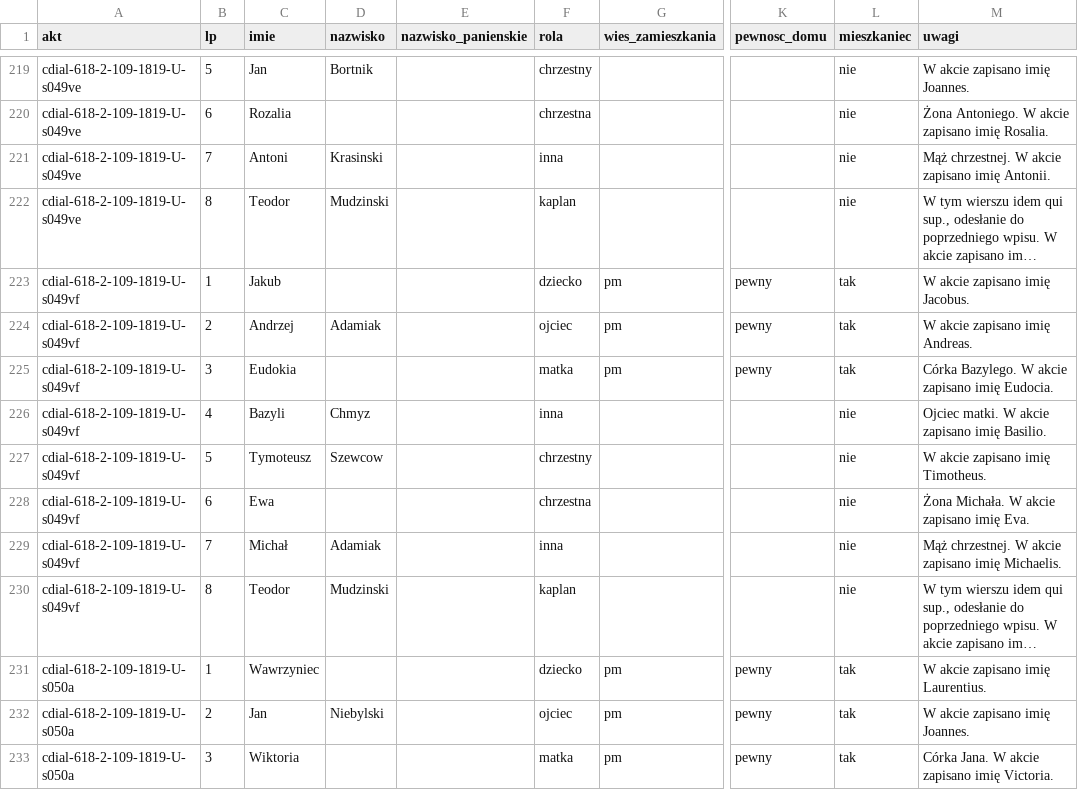
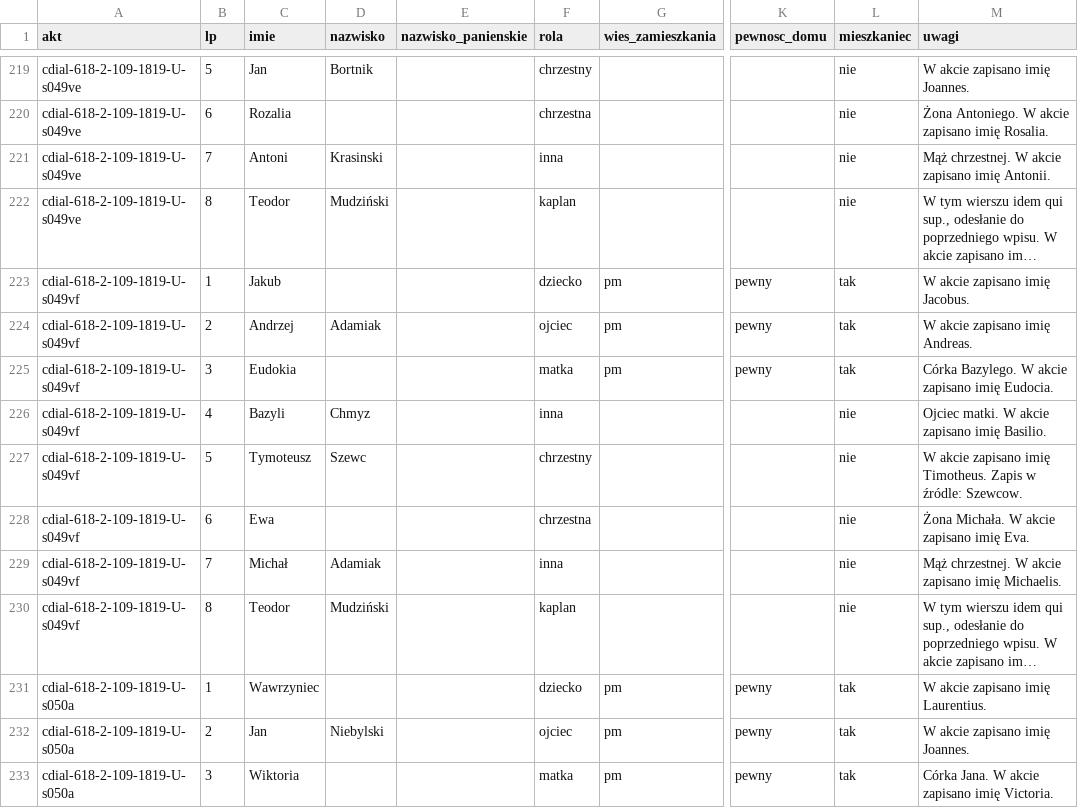
Before and after one commit to Machmi-pro/plaucza-i-okolice, a CSV file: data/kozlow-1818-1819/osoby.csv, drawn as a sheet; only a part is shown, gaps mark what is left out; long unchanged cells end in …; the diff covers the shown part only; the diff names each change by its address in the sheet, - before the commit and + after, or states it on an @@ line.

```diff
--- a/data/kozlow-1818-1819/osoby.csv
+++ b/data/kozlow-1818-1819/osoby.csv
-D222 (nazwisko): Mudzinski
+D222 (nazwisko): Mudziński
-D227 (nazwisko): Szewcow
+D227 (nazwisko): Szewc
-M227 (uwagi): W akcie zapisano imię Timotheus.
+M227 (uwagi): W akcie zapisano imię Timotheus. Zapis w źródle: Szewcow.
-D230 (nazwisko): Mudzinski
+D230 (nazwisko): Mudziński
```
Also changed, not shown: 33 edited cells elsewhere in this file, data/agad-301-645/osoby.csv, data/agad-301-646/osoby.csv.
